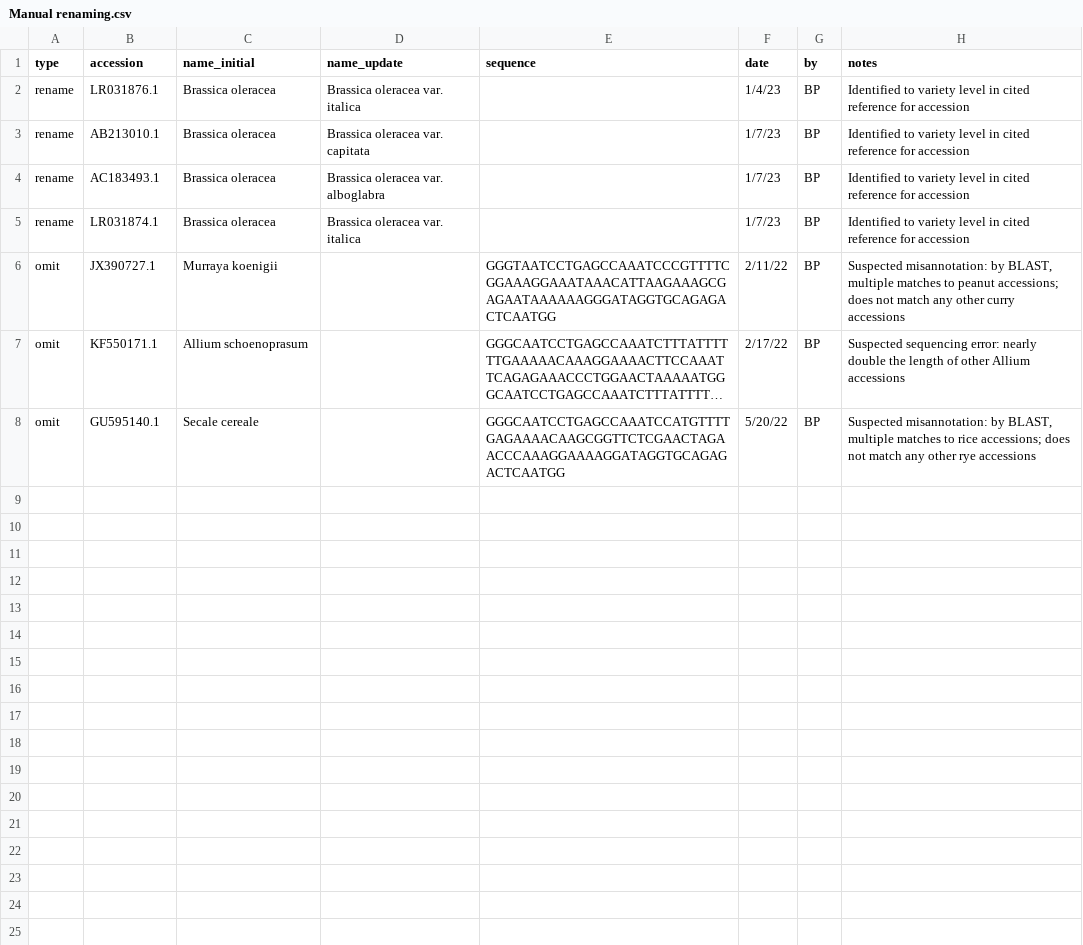
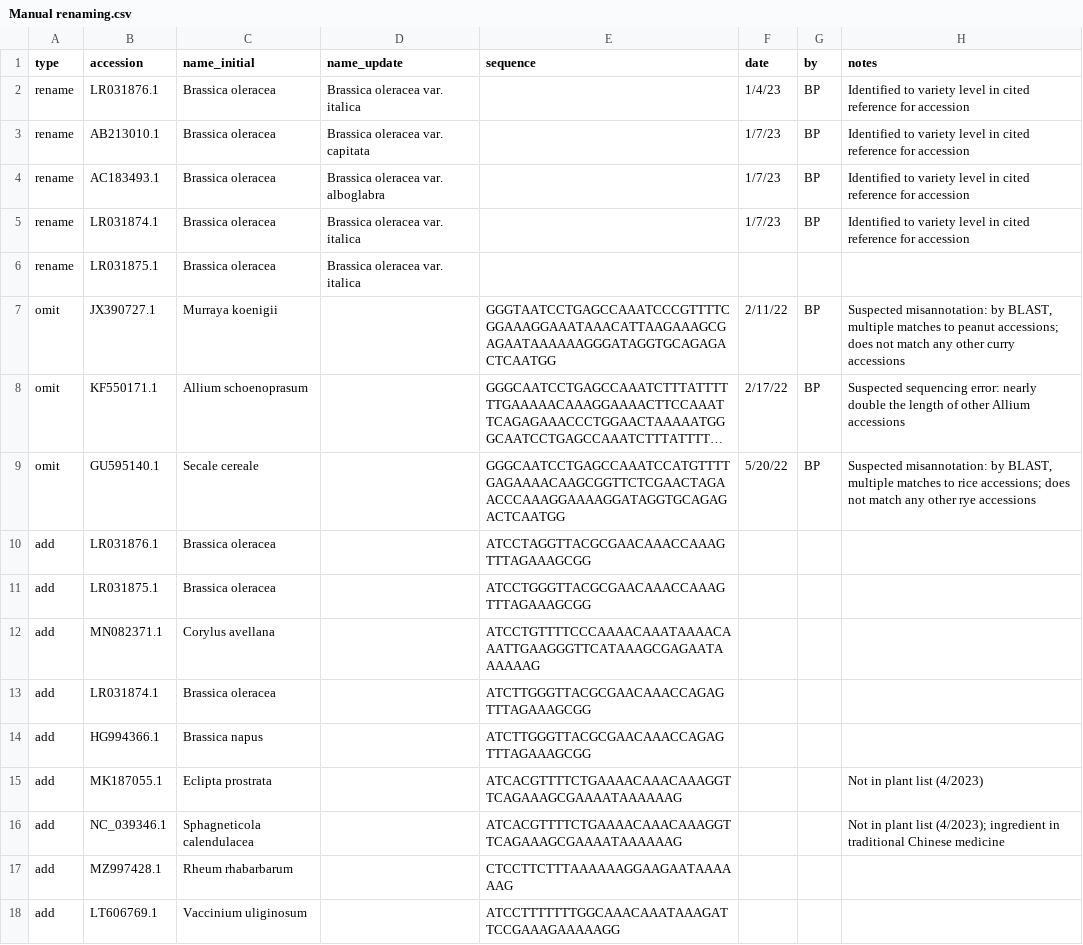
Before and after one commit to bpetrone/food-dbs, a CSV file: data/inputs/Manual renaming.csv, drawn as a sheet; only a part is shown; long unchanged cells end in …; the diff covers the shown part only; the diff names each change by its address in the sheet, - before the commit and + after, or states it on an @@ line.

Commit message:
Add taxa added manually in Summer 2022

```diff
--- a/data/inputs/Manual renaming.csv
+++ b/data/inputs/Manual renaming.csv
+row 6: rename | LR031875.1 | Brassica oleracea | Brassica oleracea var. italica
+row 10: add | LR031876.1 | Brassica oleracea |  | ATCCTAGGTTACGCGAACAAACCAAAGTTTAGAAAGCGG
+row 11: add | LR031875.1 | Brassica oleracea |  | ATCCTGGGTTACGCGAACAAACCAAAGTTTAGAAAGCGG
+row 12: add | MN082371.1 | Corylus avellana |  | ATCCTGTTTTCCCAAAACAAATAAAACAAATTGAAGGGTTCATAAAGCGAGAATAAAAAAG
+row 13: add | LR031874.1 | Brassica oleracea |  | ATCTTGGGTTACGCGAACAAACCAGAGTTTAGAAAGCGG
+row 14: add | HG994366.1 | Brassica napus |  | ATCTTGGGTTACGCGAACAAACCAGAGTTTAGAAAGCGG
+row 15: add | MK187055.1 | Eclipta prostrata |  | ATCACGTTTTCTGAAAACAAACAAAGGTTCAGAAAGCGAAAATAAAAAAG |  |  | Not in plant list (4/2023)
+row 16: add | NC_039346.1 | Sphagneticola calendulacea |  | ATCACGTTTTCTGAAAACAAACAAAGGTTCAGAAAGCGAAAATAAAAAAG |  |  | Not in plant list (4/2023); ingredient in traditional Chinese medicine
+row 17: add | MZ997428.1 | Rheum rhabarbarum |  | CTCCTTCTTTAAAAAAGGAAGAATAAAAAAG
+row 18: add | LT606769.1 | Vaccinium uliginosum |  | ATCCTTTTTTTGGCAAACAAATAAAGATTCCGAAAGAAAAAGG
```
Also changed, not shown: 12 added rows elsewhere in this file.
